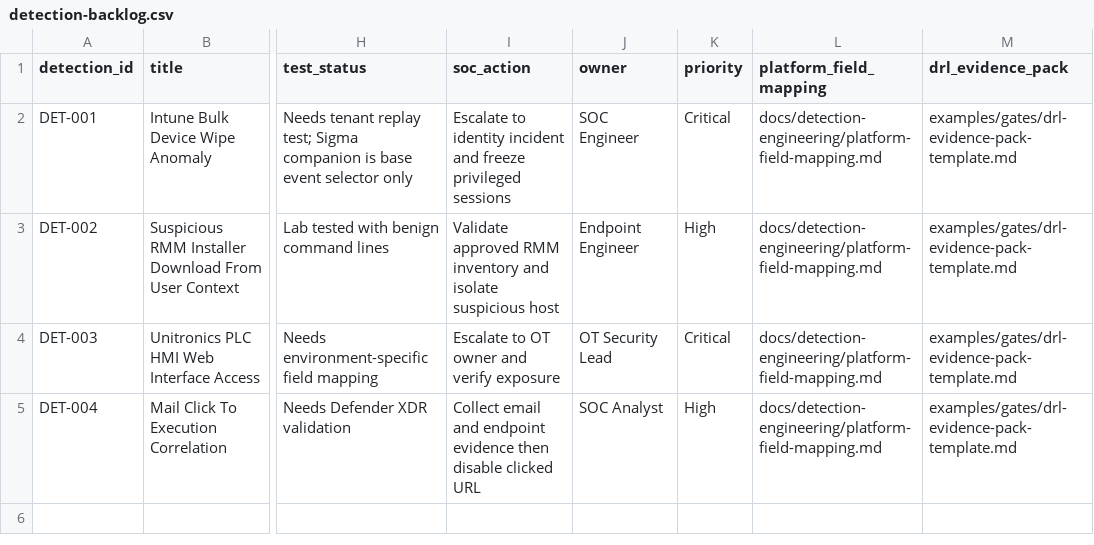
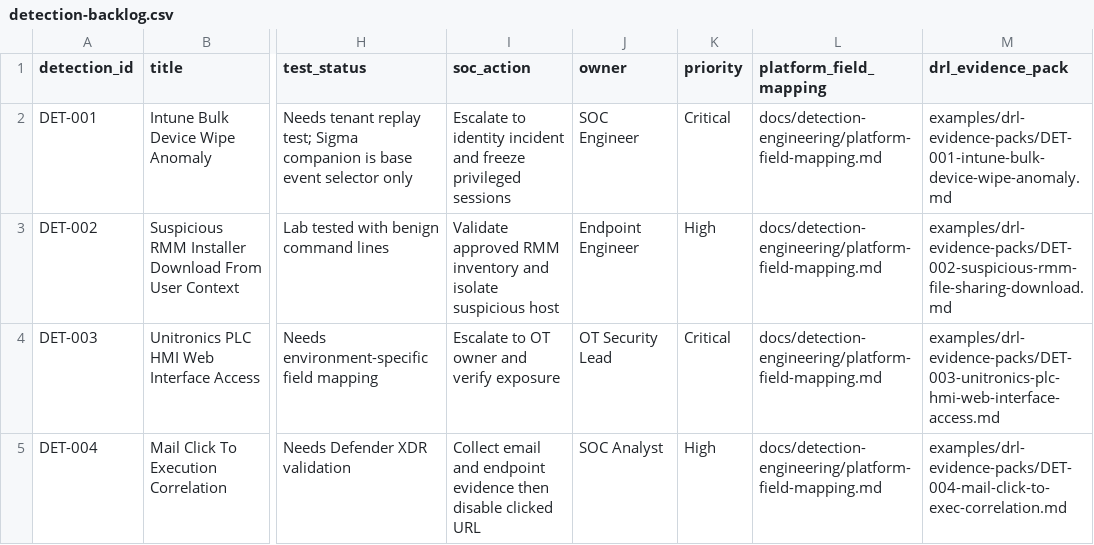
Before and after one commit to anpa1200/israel-government-threat-actors-cti, a CSV file: examples/registers/detection-backlog.csv, drawn as a sheet; only a part is shown, gaps mark what is left out; the diff names each change by its address in the sheet, - before the commit and + after, or states it on an @@ line.

```diff
--- a/examples/registers/detection-backlog.csv
+++ b/examples/registers/detection-backlog.csv
-M2 (drl_evidence_pack): examples/gates/drl-evidence-pack-template.md
+M2 (drl_evidence_pack): examples/drl-evidence-packs/DET-001-intune-bulk-device-wipe-anomaly.md
-M3 (drl_evidence_pack): examples/gates/drl-evidence-pack-template.md
+M3 (drl_evidence_pack): examples/drl-evidence-packs/DET-002-suspicious-rmm-file-sharing-download.md
-M4 (drl_evidence_pack): examples/gates/drl-evidence-pack-template.md
+M4 (drl_evidence_pack): examples/drl-evidence-packs/DET-003-unitronics-plc-hmi-web-interface-access.md
-M5 (drl_evidence_pack): examples/gates/drl-evidence-pack-template.md
+M5 (drl_evidence_pack): examples/drl-evidence-packs/DET-004-mail-click-to-exec-correlation.md
```
Also changed, not shown: examples/registers/metrics.csv, 9 other files.
